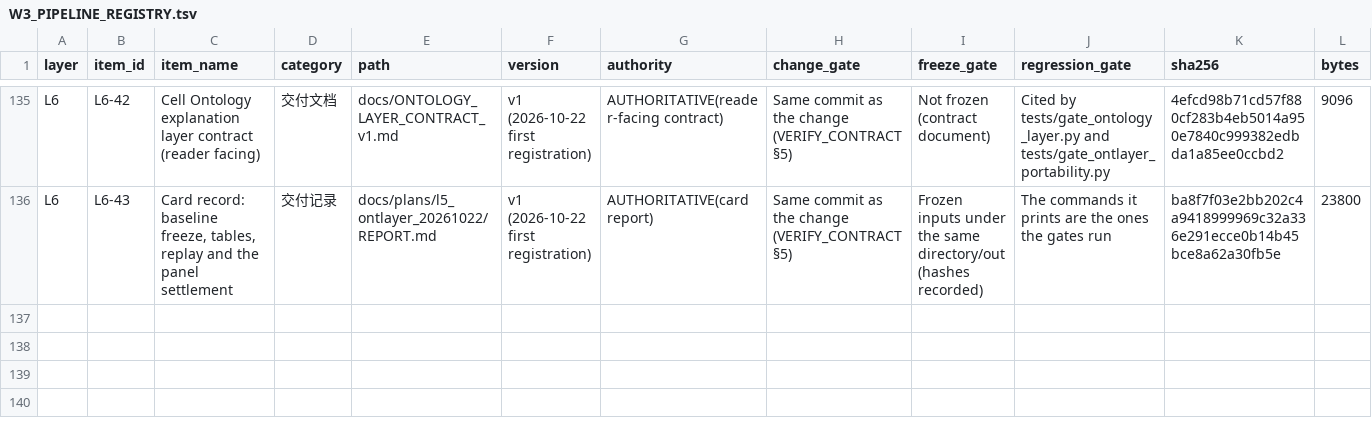
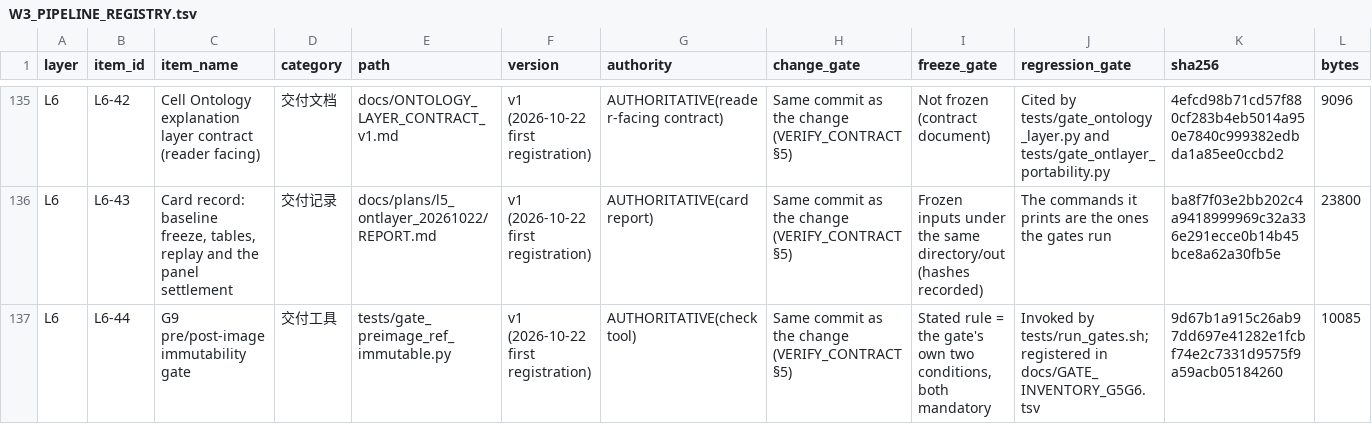
Before and after one commit to DRYBW/SZ_OPHT_KB, a TSV file: docs/W3_PIPELINE_REGISTRY.tsv, drawn as a sheet; only a part is shown, gaps mark what is left out; rows hold the shown columns only; the diff names each change by its address in the sheet, - before the commit and + after, or states it on an @@ line.

Commit message:
test(gates): add G9 - a before/after reference source must be immutable
The same defect was observed twice on 2026-10-22: a judgement script that reads
its pre-image with a relative git reference (git show HEAD:path) silently
compares the new revision against itself once the change is committed.

  * carrier-flip card: after its own commit, 'git show HEAD:mcp_server/eyekb_core.py'
    became the activated core, so PARENT == FLIP on all 721 queries and
    'changed fields = {}' while the wave gate still reported most checks PASS.
  * gene-symbol card: the identity judge reported FAIL for the wrong reason
    (names containing '#' before the fix read as 0).

G9 forbids relative refs as pre/post-image sources across pipeline/, mcp_server/,
kb/, scripts/ and tests/, and self-tests on a synthetic tree (shell-style call,
argv-style call, relative ref hidden in a pre-image constant) so that a scanner
which flags nothing cannot pass. Backticked prose about the hazard is skipped;
any other exemption needs the explicit marker 'gate-g9: allow'.

Registered on both surfaces (GATE_INVENTORY_G5G6 G9, W3_PIPELINE_REGISTRY L6-44)
and wired into tests/run_gates.sh.

Gate chain after this commit: G3 41/41, G4 3/3 byte-identical, G5/G6/G7/G8/G9 rc=0
(7 gates, 0 failed).

```diff
--- a/docs/W3_PIPELINE_REGISTRY.tsv
+++ b/docs/W3_PIPELINE_REGISTRY.tsv
+row 137: L6 | L6-44 | G9 pre/post-image immutability gate | 交付工具 | tests/gate_preimage_ref_immutable.py | v1 (2026-10-22 first registration) | AUTHORITATIVE(check tool) | Same commit as the change (VERIFY_CONTRACT §5) | Stated rule = the gate's own two conditions, both mandatory | Invoked by tests/run_gates.sh; registered in docs/GATE_INVENTORY_G5G6.tsv | 9d67b1a915c26ab97dd697e41282e1fcbf74e2c7331d9575f9a59acb05184260 | 10085
```
Also changed, not shown: docs/GATE_INVENTORY_G5G6.tsv, 2 other files.
